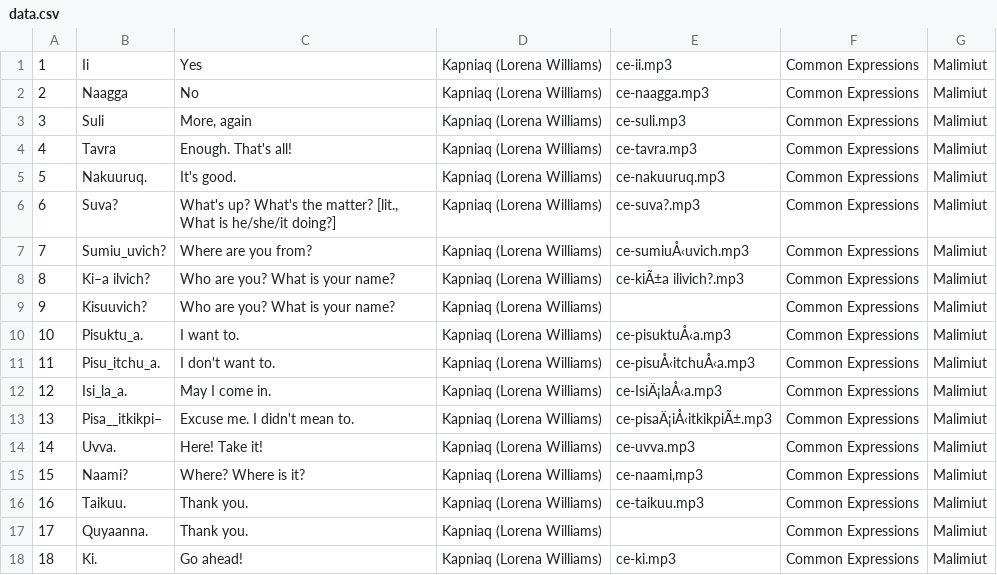
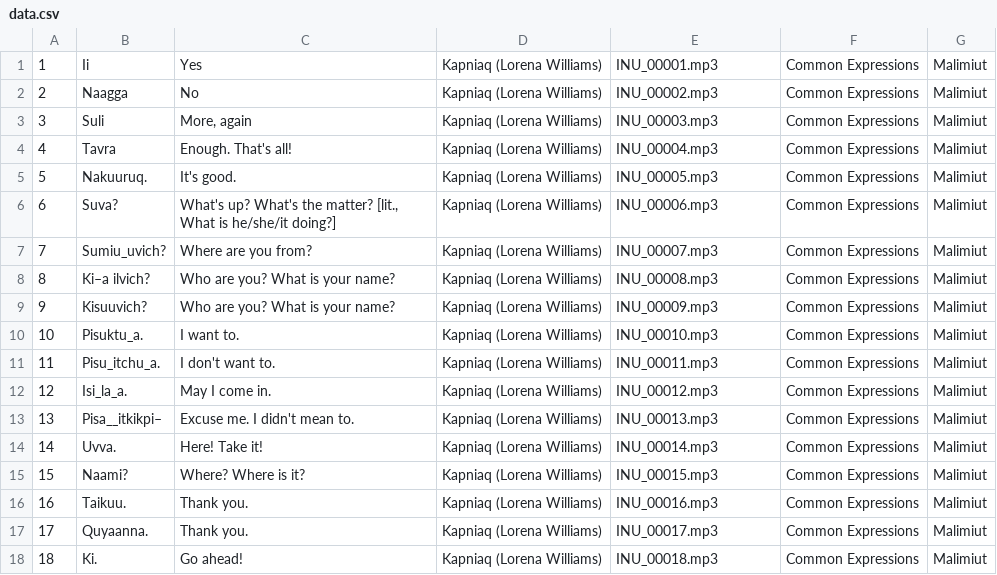
Before and after one commit to ilisaqativut/mtd-starter, a CSV file: data/data.csv, drawn as a sheet.

Commit message:
Update data.csv

```diff
--- a/data/data.csv
+++ b/data/data.csv
@@ -1,18 +1,18 @@
-1,Ii,Yes,Kapniaq (Lorena Williams),ce-ii.mp3,Common Expressions,Malimiut
-2,Naagga,No,Kapniaq (Lorena Williams),ce-naagga.mp3,Common Expressions,Malimiut
-3,Suli,"More, again",Kapniaq (Lorena Williams),ce-suli.mp3,Common Expressions,Malimiut
-4,Tavra,Enough. That's all!,Kapniaq (Lorena Williams),ce-tavra.mp3,Common Expressions,Malimiut
-5,Nakuuruq.,It's good.,Kapniaq (Lorena Williams),ce-nakuuruq.mp3,Common Expressions,Malimiut
-6,Suva?,"What's up? What's the matter? [lit., What is he/she/it doing?]",Kapniaq (Lorena Williams),ce-suva?.mp3,Common Expressions,Malimiut
-7,Sumiu_uvich?,Where are you from?,Kapniaq (Lorena Williams),ce-sumiuÅ‹uvich.mp3,Common Expressions,Malimiut
-8,Ki–a ilvich?,Who are you? What is your name?,Kapniaq (Lorena Williams),ce-kiÃ±a ilivich?.mp3,Common Expressions,Malimiut
-9,Kisuuvich?,Who are you? What is your name?,Kapniaq (Lorena Williams),,Common Expressions,Malimiut
-10,Pisuktu_a.,I want to.,Kapniaq (Lorena Williams),ce-pisuktuÅ‹a.mp3,Common Expressions,Malimiut
-11,Pisu_itchu_a.,I don't want to.,Kapniaq (Lorena Williams),ce-pisuÅ‹itchuÅ‹a.mp3,Common Expressions,Malimiut
-12,Isi_la_a.,May I come in.,Kapniaq (Lorena Williams),ce-IsiÄ¡laÅ‹a.mp3,Common Expressions,Malimiut
-13,Pisa__itkikpi–,Excuse me. I didn't mean to.,Kapniaq (Lorena Williams),ce-pisaÄ¡iÅ‹itkikpiÃ±.mp3,Common Expressions,Malimiut
-14,Uvva.,Here! Take it!,Kapniaq (Lorena Williams),ce-uvva.mp3,Common Expressions,Malimiut
-15,Naami?,Where? Where is it?,Kapniaq (Lorena Williams),"ce-naami,mp3",Common Expressions,Malimiut
-16,Taikuu.,Thank you.,Kapniaq (Lorena Williams),ce-taikuu.mp3,Common Expressions,Malimiut
-17,Quyaanna.,Thank you.,Kapniaq (Lorena Williams),,Common Expressions,Malimiut
-18,Ki.,Go ahead!,Kapniaq (Lorena Williams),ce-ki.mp3,Common Expressions,Malimiut
+1,Ii,Yes,Kapniaq (Lorena Williams),INU_00001.mp3,Common Expressions,Malimiut
+2,Naagga,No,Kapniaq (Lorena Williams),INU_00002.mp3,Common Expressions,Malimiut
+3,Suli,"More, again",Kapniaq (Lorena Williams),INU_00003.mp3,Common Expressions,Malimiut
+4,Tavra,Enough. That's all!,Kapniaq (Lorena Williams),INU_00004.mp3,Common Expressions,Malimiut
+5,Nakuuruq.,It's good.,Kapniaq (Lorena Williams),INU_00005.mp3,Common Expressions,Malimiut
+6,Suva?,"What's up? What's the matter? [lit., What is he/she/it doing?]",Kapniaq (Lorena Williams),INU_00006.mp3,Common Expressions,Malimiut
+7,Sumiu_uvich?,Where are you from?,Kapniaq (Lorena Williams),INU_00007.mp3,Common Expressions,Malimiut
+8,Ki–a ilvich?,Who are you? What is your name?,Kapniaq (Lorena Williams),INU_00008.mp3,Common Expressions,Malimiut
+9,Kisuuvich?,Who are you? What is your name?,Kapniaq (Lorena Williams),INU_00009.mp3,Common Expressions,Malimiut
+10,Pisuktu_a.,I want to.,Kapniaq (Lorena Williams),INU_00010.mp3,Common Expressions,Malimiut
+11,Pisu_itchu_a.,I don't want to.,Kapniaq (Lorena Williams),INU_00011.mp3,Common Expressions,Malimiut
+12,Isi_la_a.,May I come in.,Kapniaq (Lorena Williams),INU_00012.mp3,Common Expressions,Malimiut
+13,Pisa__itkikpi–,Excuse me. I didn't mean to.,Kapniaq (Lorena Williams),INU_00013.mp3,Common Expressions,Malimiut
+14,Uvva.,Here! Take it!,Kapniaq (Lorena Williams),INU_00014.mp3,Common Expressions,Malimiut
+15,Naami?,Where? Where is it?,Kapniaq (Lorena Williams),INU_00015.mp3,Common Expressions,Malimiut
+16,Taikuu.,Thank you.,Kapniaq (Lorena Williams),INU_00016.mp3,Common Expressions,Malimiut
+17,Quyaanna.,Thank you.,Kapniaq (Lorena Williams),INU_00017.mp3,Common Expressions,Malimiut
+18,Ki.,Go ahead!,Kapniaq (Lorena Williams),INU_00018.mp3,Common Expressions,Malimiut
```
